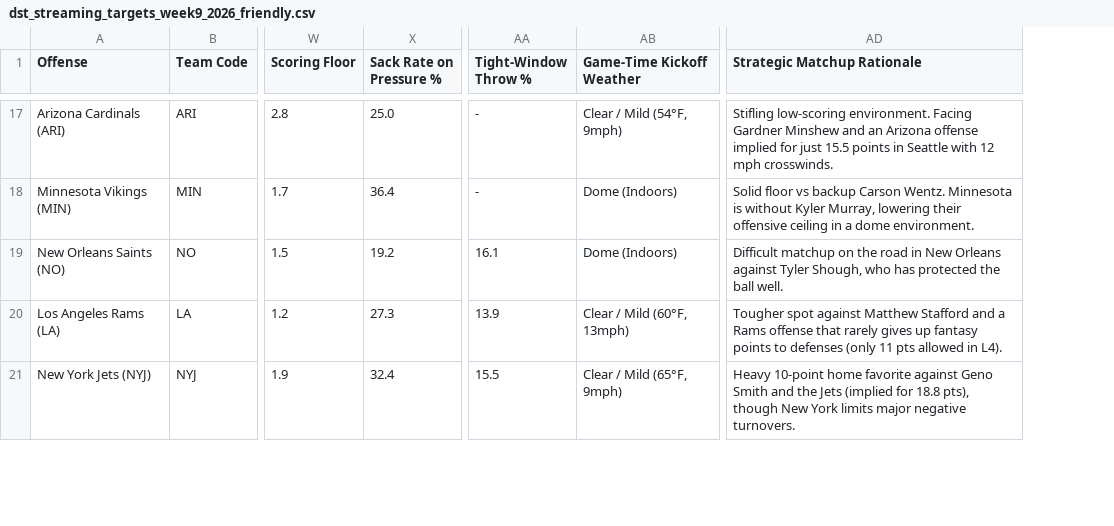
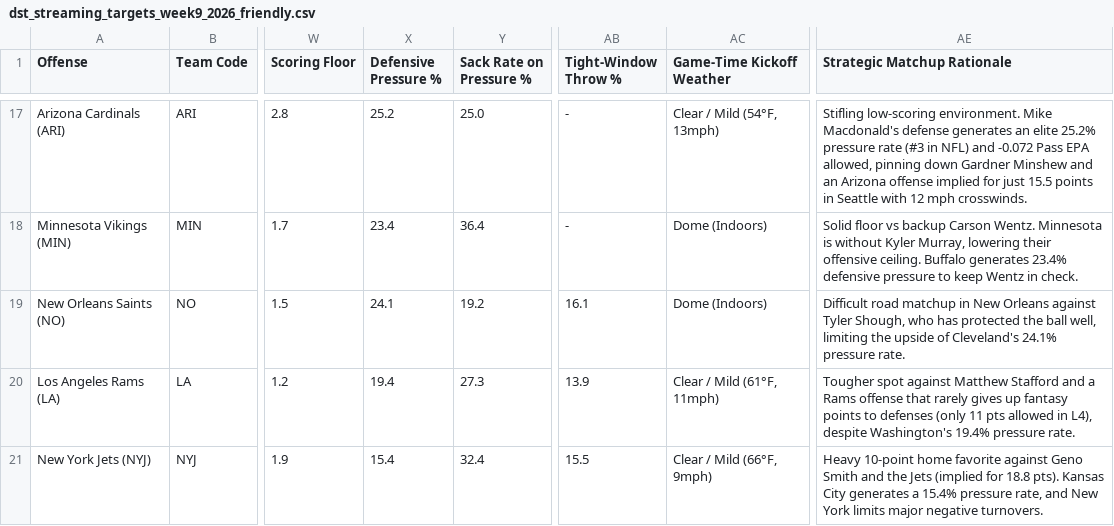
Before and after one commit to paulberman28-code/Fantasy-Football-Defense-Streamer-Tool, a CSV file: dst_streaming_targets_week9_2026_friendly.csv, drawn as a sheet; only a part is shown, gaps mark what is left out; addresses are those after the commit; the diff covers the shown part only; the diff names each change by its address in the sheet, - before the commit and + after, or states it on an @@ line.

Commit message:
Add Defensive Pressure % metric, side-by-side pass rush matchup analysis, and enhanced rationales

```diff
--- a/dst_streaming_targets_week9_2026_friendly.csv
+++ b/dst_streaming_targets_week9_2026_friendly.csv
+column X (Defensive Pressure %), rows 17-21: 25.2 | 23.4 | 24.1 | 19.4 | 15.4
-AC17 (Game-Time Kickoff Weather): Clear / Mild (54°F, 9mph)
+AC17 (Game-Time Kickoff Weather): Clear / Mild (54°F, 13mph)
-AE17 (Strategic Matchup Rationale): …low-scoring environment. Facing Gardner Minshew…
+AE17 (Strategic Matchup Rationale): …low-scoring environment. Mike Macdonald's defense generates an elite 25.2% pressure rate (#3 in NFL) and -0.072 Pass EPA allowed, pinning down Gardner Minshew…
-AE18 (Strategic Matchup Rationale): …their offensive ceiling in a dome environment.
+AE18 (Strategic Matchup Rationale): …their offensive ceiling. Buffalo generates 23.4% defensive pressure to keep Wentz in check.
-AE19 (Strategic Matchup Rationale): Difficult matchup on the road in New Orleans against Tyler Shough, who has protected the ball well.
+AE19 (Strategic Matchup Rationale): Difficult road matchup in New Orleans against Tyler Shough, who has protected the ball well, limiting the upside of Cleveland's 24.1% pressure rate.
-AC20 (Game-Time Kickoff Weather): Clear / Mild (60°F, 13mph)
+AC20 (Game-Time Kickoff Weather): Clear / Mild (61°F, 11mph)
-AE20 (Strategic Matchup Rationale): …allowed in L4).
+AE20 (Strategic Matchup Rationale): …allowed in L4), despite Washington's 19.4% pressure rate.
-AC21 (Game-Time Kickoff Weather): Clear / Mild (65°F, 9mph)
+AC21 (Game-Time Kickoff Weather): Clear / Mild (66°F, 9mph)
-AE21 (Strategic Matchup Rationale): …for 18.8 pts), though New York…
+AE21 (Strategic Matchup Rationale): …for 18.8 pts). Kansas City generates a 15.4% pressure rate, and New York…
```
Also changed, not shown: 53 edited cells elsewhere in this file, dst_lookahead_week10_2026.csv, dst_lookahead_week10_2026_friendly.csv, 5 other files.
